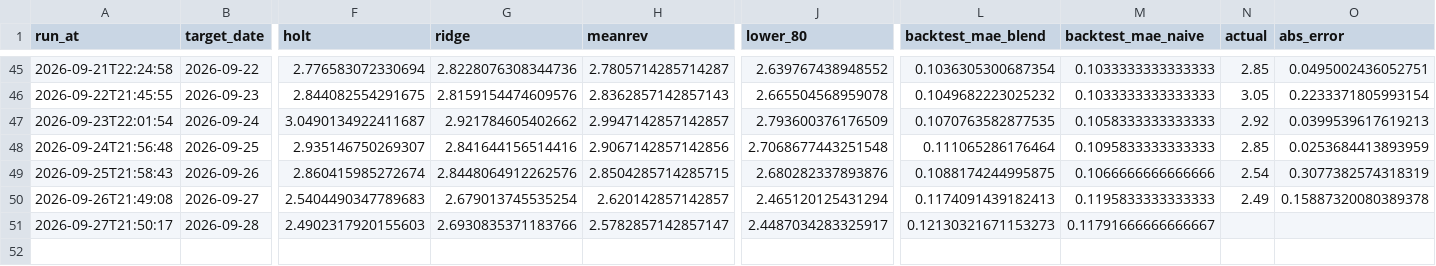
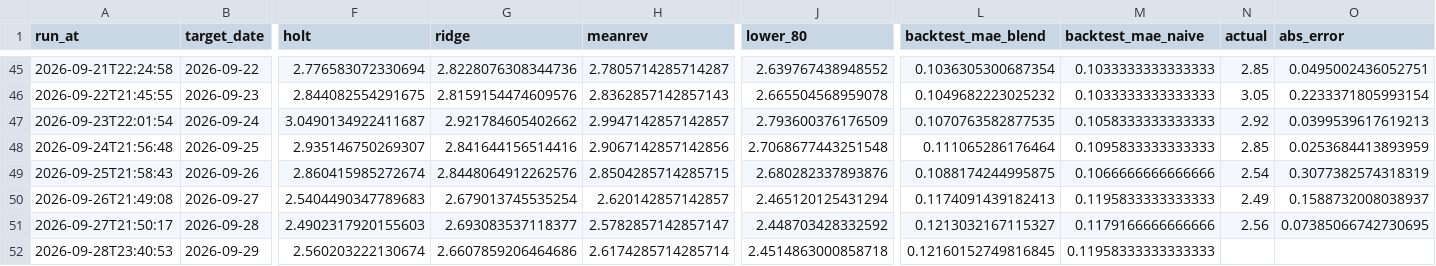
Before and after one commit to pepeelvis/ornn-h100-predictor, a CSV file: predictions_log.csv, drawn as a sheet; only a part is shown, gaps mark what is left out; rows hold the shown columns only; the diff names each change by its address in the sheet, - before the commit and + after, or states it on an @@ line.

```diff
--- a/predictions_log.csv
+++ b/predictions_log.csv
-O50 (abs_error): 0.15887320080389378
+O50 (abs_error): 0.1588732008038937
-G51 (ridge): 2.6930835371183766
+G51 (ridge): 2.693083537118377
-J51 (lower_80): 2.4487034283325917
+J51 (lower_80): 2.448703428332592
-L51 (backtest_mae_blend): 0.12130321671153273
+L51 (backtest_mae_blend): 0.1213032167115327
-M51 (backtest_mae_naive): 0.11791666666666667
+M51 (backtest_mae_naive): 0.1179166666666666
-N51 (actual): (empty)
+N51 (actual): 2.56
-O51 (abs_error): (empty)
+O51 (abs_error): 0.07385066742730695
+row 52: 2026-09-28T23:40:53 | 2026-09-29 | 2.560203222130674 | 2.6607859206464686 | 2.6174285714285714 | 2.4514863000858718 | 0.12160152749816845 | 0.11958333333333333
```
Also changed, not shown: lighter_basis_log.csv, 1 other file.
